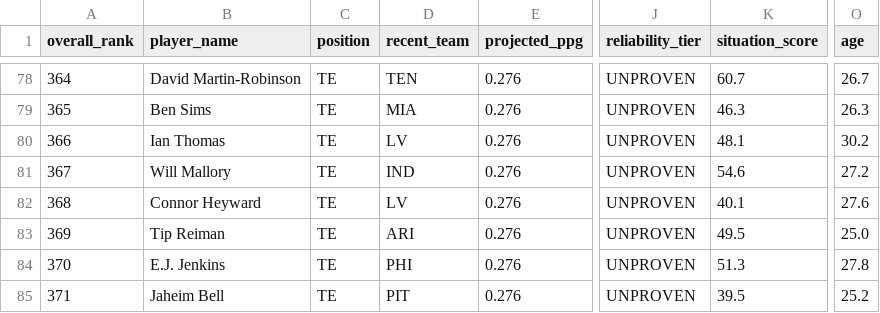
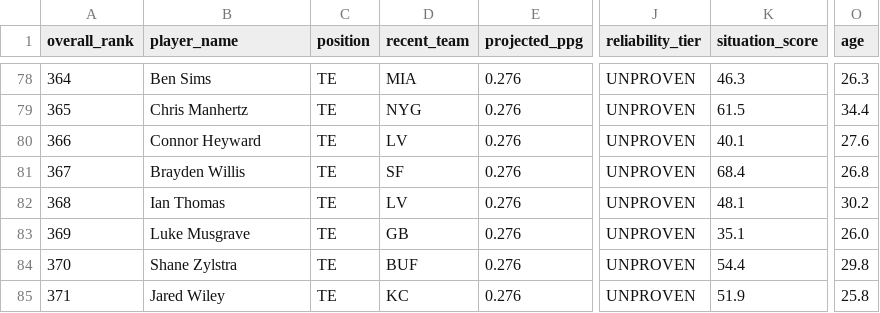
Before and after one commit to colorb41/gavfather-site, a CSV file: public/rankings/live_rankings_TE.csv, drawn as a sheet; only a part is shown, gaps mark what is left out; the diff covers the shown part only; the diff names each change by its address in the sheet, - before the commit and + after, or states it on an @@ line.

```diff
--- a/public/rankings/live_rankings_TE.csv
+++ b/public/rankings/live_rankings_TE.csv
-B78 (player_name): David Martin-Robinson
+B78 (player_name): Ben Sims
-D78 (recent_team): TEN
+D78 (recent_team): MIA
-K78 (situation_score): 60.7
+K78 (situation_score): 46.3
-O78 (age): 26.7
+O78 (age): 26.3
-B79 (player_name): Ben Sims
+B79 (player_name): Chris Manhertz
-D79 (recent_team): MIA
+D79 (recent_team): NYG
-K79 (situation_score): 46.3
+K79 (situation_score): 61.5
-O79 (age): 26.3
+O79 (age): 34.4
-B80 (player_name): Ian Thomas
+B80 (player_name): Connor Heyward
-K80 (situation_score): 48.1
+K80 (situation_score): 40.1
-O80 (age): 30.2
+O80 (age): 27.6
-B81 (player_name): Will Mallory
+B81 (player_name): Brayden Willis
-D81 (recent_team): IND
+D81 (recent_team): SF
-K81 (situation_score): 54.6
+K81 (situation_score): 68.4
-O81 (age): 27.2
+O81 (age): 26.8
-B82 (player_name): Connor Heyward
+B82 (player_name): Ian Thomas
-K82 (situation_score): 40.1
+K82 (situation_score): 48.1
-O82 (age): 27.6
+O82 (age): 30.2
-B83 (player_name): Tip Reiman
+B83 (player_name): Luke Musgrave
-D83 (recent_team): ARI
+D83 (recent_team): GB
-K83 (situation_score): 49.5
+K83 (situation_score): 35.1
-O83 (age): 25.0
+O83 (age): 26.0
-B84 (player_name): E.J. Jenkins
+B84 (player_name): Shane Zylstra
-D84 (recent_team): PHI
+D84 (recent_team): BUF
-K84 (situation_score): 51.3
+K84 (situation_score): 54.4
-O84 (age): 27.8
+O84 (age): 29.8
-B85 (player_name): Jaheim Bell
+B85 (player_name): Jared Wiley
-D85 (recent_team): PIT
+D85 (recent_team): KC
-K85 (situation_score): 39.5
+K85 (situation_score): 51.9
-O85 (age): 25.2
+O85 (age): 25.8
```
Also changed, not shown: 154 edited cells elsewhere in this file, public/rankings/core_rankings.csv, public/rankings/live_rankings.csv, 8 other files.
